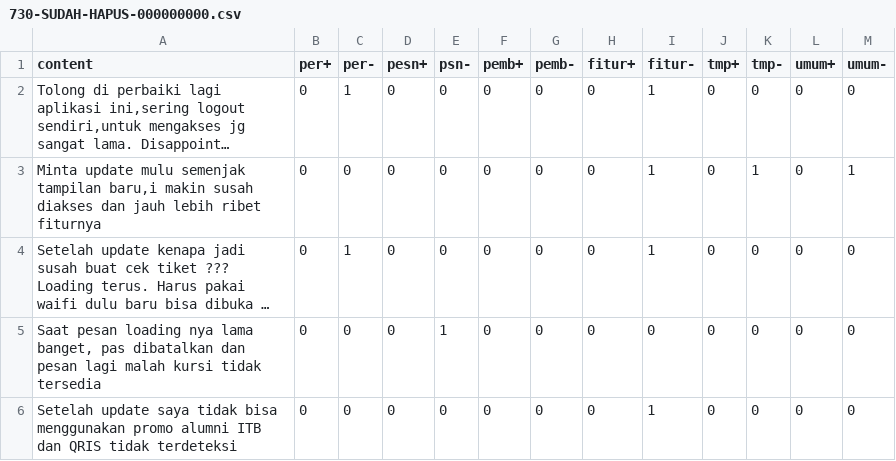
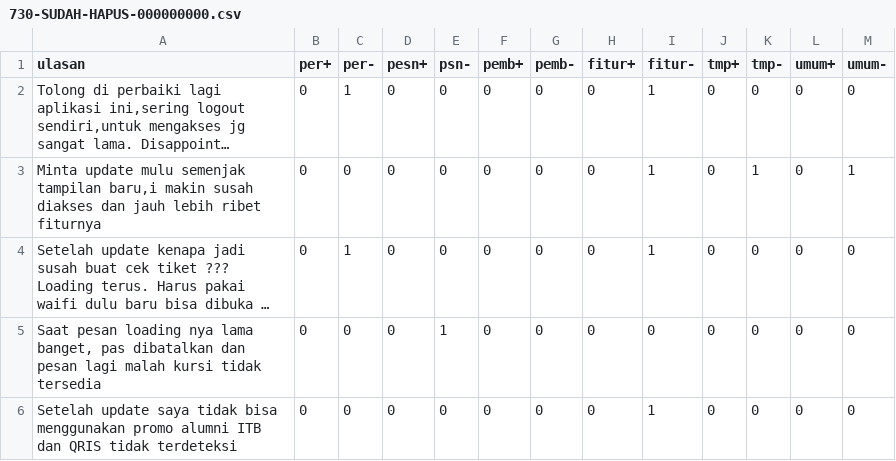
Before and after one commit to sofyitahm/SKRIPSI, a CSV file: 730-SUDAH-HAPUS-000000000.csv, drawn as a sheet; only a part is shown; long unchanged cells end in …; the diff names each change by its address in the sheet, - before the commit and + after, or states it on an @@ line.

Commit message:
Update 730-SUDAH-HAPUS-000000000.csv

```diff
--- a/730-SUDAH-HAPUS-000000000.csv
+++ b/730-SUDAH-HAPUS-000000000.csv
-A1: content
+A1: ulasan
```
